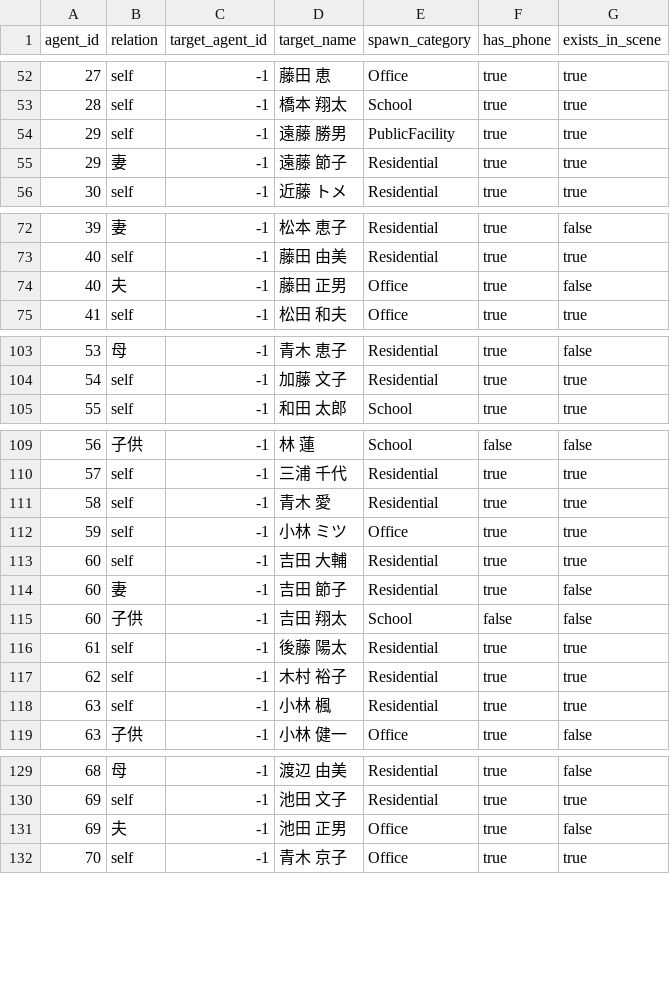
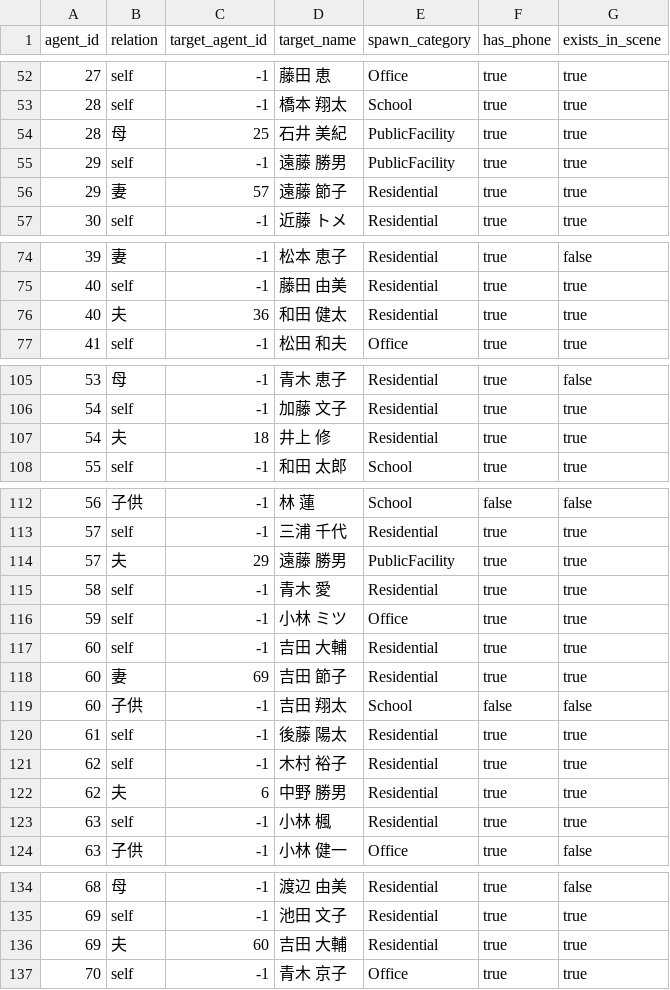
Before and after one commit to harukymmm/evacuation_simulation, a CSV file: Assets/Config/families.csv, drawn as a sheet; only a part is shown, gaps mark what is left out; the diff covers the shown part only.

```diff
--- a/Assets/Config/families.csv
+++ b/Assets/Config/families.csv
@@ -53,4 +53,5 @@ agent_id,relation,target_agent_id,target_name,spawn_category,has_phone,exists_in
 28,self,-1,橋本 翔太,School,true,true
+28,母,25,石井 美紀,PublicFacility,true,true
 29,self,-1,遠藤 勝男,PublicFacility,true,true
-29,妻,-1,遠藤 節子,Residential,true,true
+29,妻,57,遠藤 節子,Residential,true,true
 30,self,-1,近藤 トメ,Residential,true,true
@@ -73,3 +75,3 @@ agent_id,relation,target_agent_id,target_name,spawn_category,has_phone,exists_in
 40,self,-1,藤田 由美,Residential,true,true
-40,夫,-1,藤田 正男,Office,true,false
+40,夫,36,和田 健太,Residential,true,true
 41,self,-1,松田 和夫,Office,true,true
@@ -104,2 +106,3 @@ agent_id,relation,target_agent_id,target_name,spawn_category,has_phone,exists_in
 54,self,-1,加藤 文子,Residential,true,true
+54,夫,18,井上 修,Residential,true,true
 55,self,-1,和田 太郎,School,true,true
@@ -110,2 +113,3 @@ agent_id,relation,target_agent_id,target_name,spawn_category,has_phone,exists_in
 57,self,-1,三浦 千代,Residential,true,true
+57,夫,29,遠藤 勝男,PublicFacility,true,true
 58,self,-1,青木 愛,Residential,true,true
@@ -113,3 +117,3 @@ agent_id,relation,target_agent_id,target_name,spawn_category,has_phone,exists_in
 60,self,-1,吉田 大輔,Residential,true,true
-60,妻,-1,吉田 節子,Residential,true,false
+60,妻,69,吉田 節子,Residential,true,true
 60,子供,-1,吉田 翔太,School,false,false
@@ -117,2 +121,3 @@ agent_id,relation,target_agent_id,target_name,spawn_category,has_phone,exists_in
 62,self,-1,木村 裕子,Residential,true,true
+62,夫,6,中野 勝男,Residential,true,true
 63,self,-1,小林 楓,Residential,true,true
@@ -130,3 +135,3 @@ agent_id,relation,target_agent_id,target_name,spawn_category,has_phone,exists_in
 69,self,-1,池田 文子,Residential,true,true
-69,夫,-1,池田 正男,Office,true,false
+69,夫,60,吉田 大輔,Residential,true,true
 70,self,-1,青木 京子,Office,true,true
```
Also changed, not shown: 3 added rows and 34 edited cells elsewhere in this file, 49 other files.
